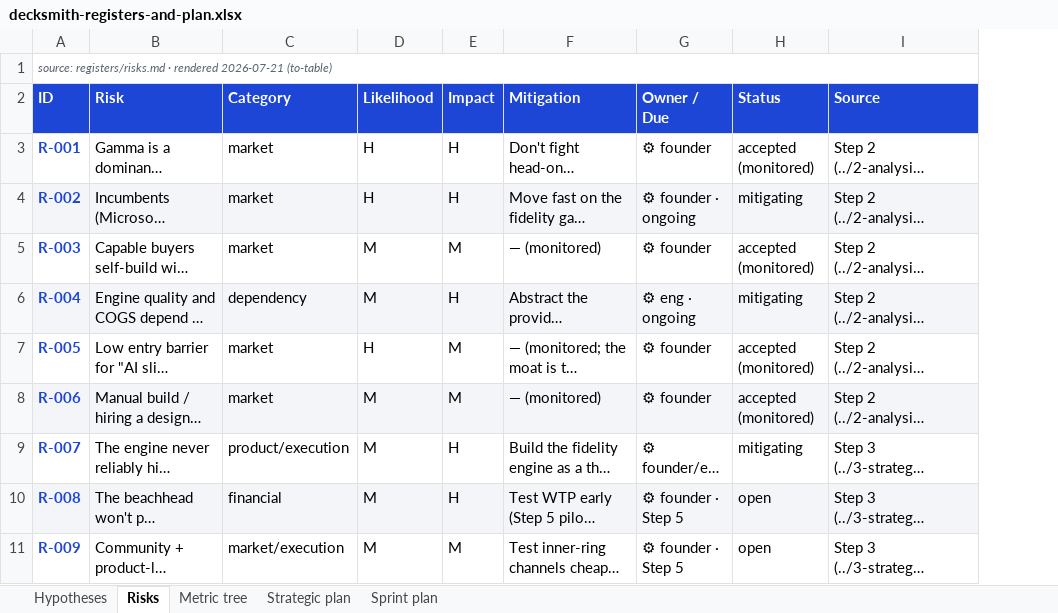
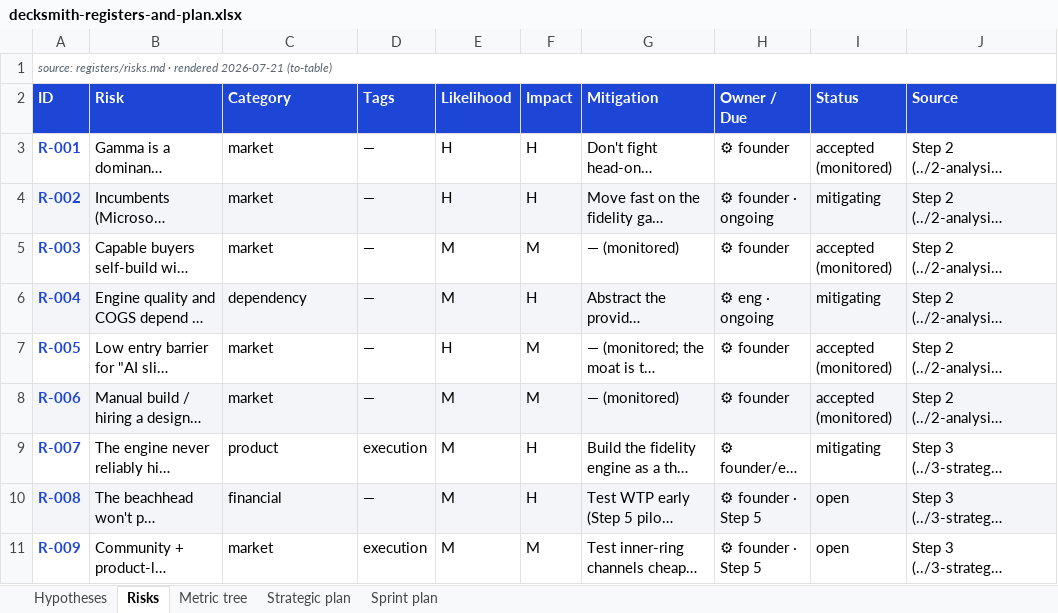
Before and after one commit to timamikh/very-ai-product-loops, an Excel workbook: examples/decksmith/deliverables/decksmith-registers-and-plan.xlsx, sheet Risks, drawn as a sheet; long unchanged cells end in …; values as stored, in another font and other column widths than the file's, no borders; the diff names each change by its address in the sheet, - before the commit and + after, or states it on an @@ line.

```diff
--- a/examples/decksmith/deliverables/decksmith-registers-and-plan.xlsx (sheet Risks)
+++ b/examples/decksmith/deliverables/decksmith-registers-and-plan.xlsx (sheet Risks)
+column D (Tags), rows 3-11: — | — | — | — | — | — | execution | — | execution
-C9 (Category): product/execution
+C9 (Category): product
-C11 (Category): market/execution
+C11 (Category): market
```
Also changed, not shown: sheet Hypotheses, 38 other files.
